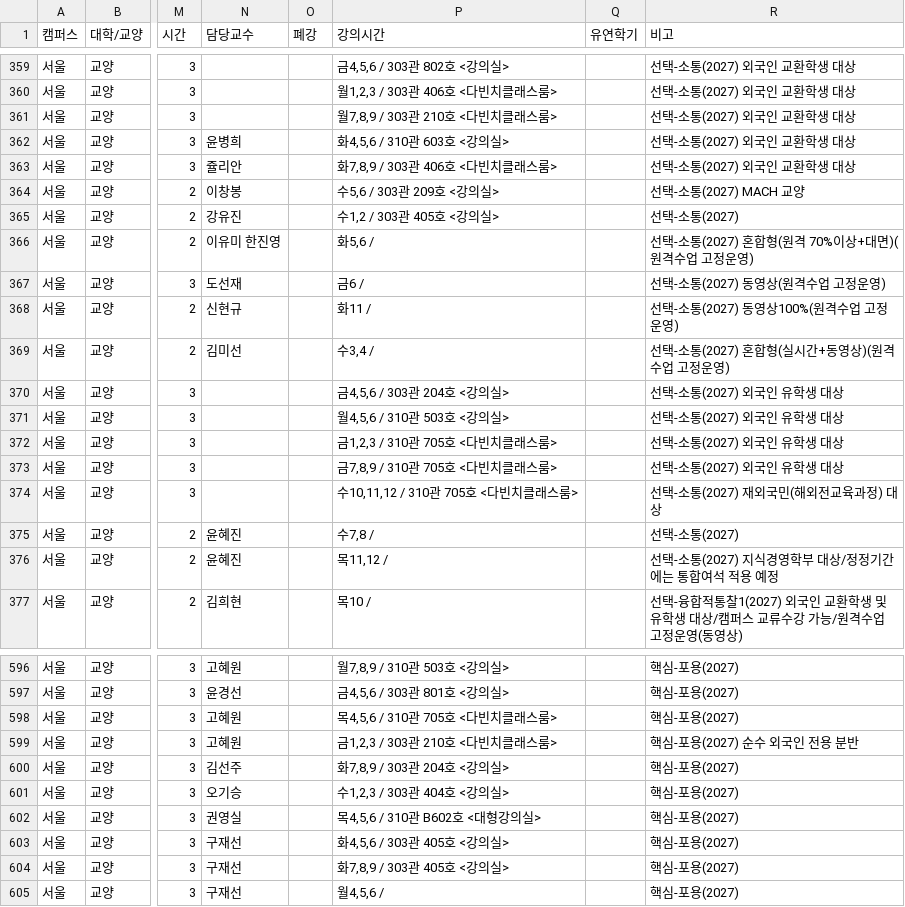
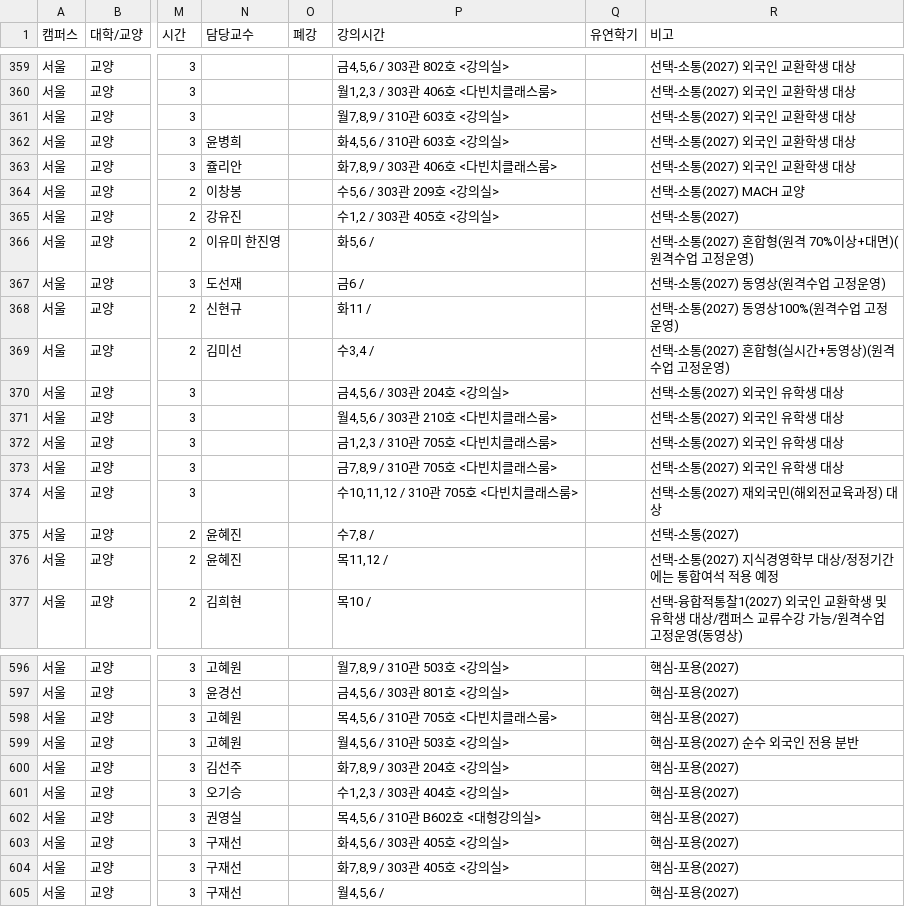
Before and after one commit to puang-network/cau-pre-timetable, a CSV file: frontend/public/courses/courses.csv, drawn as a sheet; only a part is shown, gaps mark what is left out; the diff names each change by its address in the sheet, - before the commit and + after, or states it on an @@ line.

```diff
--- a/frontend/public/courses/courses.csv
+++ b/frontend/public/courses/courses.csv
-P361 (강의시간): 월7,8,9 / 303관 210호 <다빈치클래스룸>
+P361 (강의시간): 월7,8,9 / 310관 603호 <강의실>
-P371 (강의시간): 월4,5,6 / 310관 503호 <강의실>
+P371 (강의시간): 월4,5,6 / 303관 210호 <다빈치클래스룸>
-P599 (강의시간): 금1,2,3 / 303관 210호 <다빈치클래스룸>
+P599 (강의시간): 월4,5,6 / 310관 503호 <강의실>
```
Also changed, not shown: public/courses/courses.csv, 4 other files.
